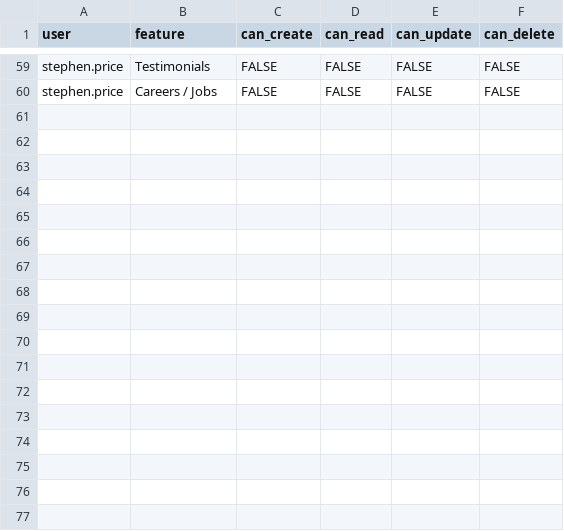
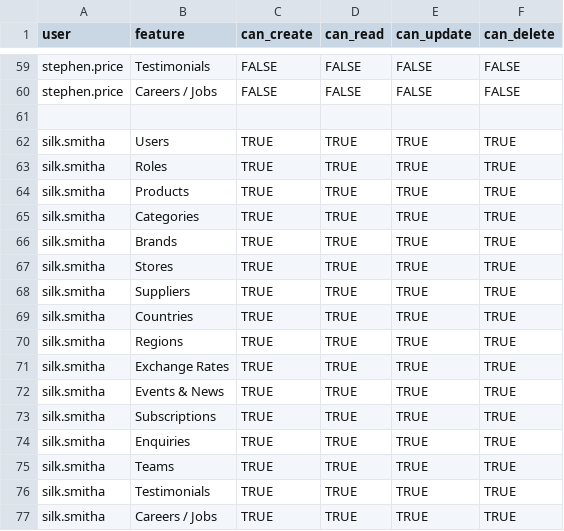
Before and after one commit to right-solutions/usman, a CSV file: db/import_data/dummy/permissions.csv, drawn as a sheet; only a part is shown, gaps mark what is left out; the diff names each change by its address in the sheet, - before the commit and + after, or states it on an @@ line.

```diff
--- a/db/import_data/dummy/permissions.csv
+++ b/db/import_data/dummy/permissions.csv
+row 61: (empty)
+row 62: silk.smitha | Users | TRUE | TRUE | TRUE | TRUE
+row 63: silk.smitha | Roles | TRUE | TRUE | TRUE | TRUE
+row 64: silk.smitha | Products | TRUE | TRUE | TRUE | TRUE
+row 65: silk.smitha | Categories | TRUE | TRUE | TRUE | TRUE
+row 66: silk.smitha | Brands | TRUE | TRUE | TRUE | TRUE
+row 67: silk.smitha | Stores | TRUE | TRUE | TRUE | TRUE
+row 68: silk.smitha | Suppliers | TRUE | TRUE | TRUE | TRUE
+row 69: silk.smitha | Countries | TRUE | TRUE | TRUE | TRUE
+row 70: silk.smitha | Regions | TRUE | TRUE | TRUE | TRUE
+row 71: silk.smitha | Exchange Rates | TRUE | TRUE | TRUE | TRUE
+row 72: silk.smitha | Events & News | TRUE | TRUE | TRUE | TRUE
+row 73: silk.smitha | Subscriptions | TRUE | TRUE | TRUE | TRUE
+row 74: silk.smitha | Enquiries | TRUE | TRUE | TRUE | TRUE
+row 75: silk.smitha | Teams | TRUE | TRUE | TRUE | TRUE
+row 76: silk.smitha | Testimonials | TRUE | TRUE | TRUE | TRUE
+row 77: silk.smitha | Careers / Jobs | TRUE | TRUE | TRUE | TRUE
```
Also changed, not shown: db/import_data/dummy/users.csv, 47 other files.
